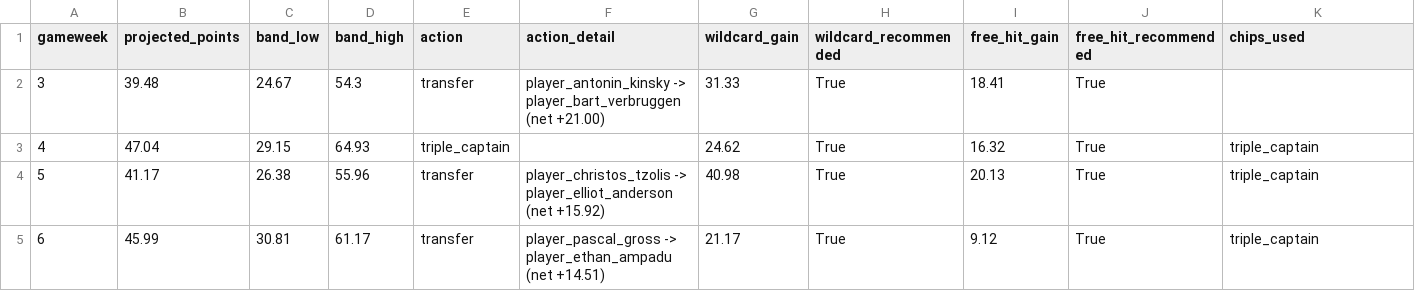
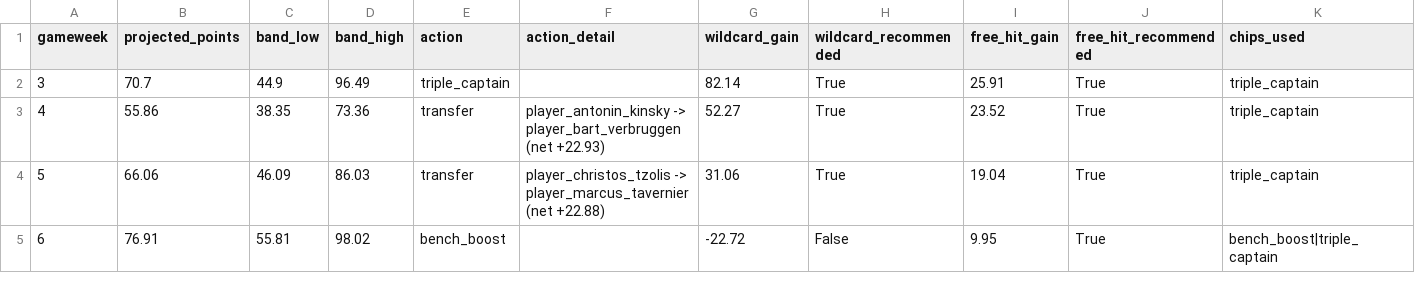
Before and after one commit to AhmadRehman1/FPL-Analyser, a CSV file: data/chip_timing/ahmad_sucks_gameweeks.csv, drawn as a sheet; only a part is shown; the diff covers the shown part only.

```diff
--- a/data/chip_timing/ahmad_sucks_gameweeks.csv
+++ b/data/chip_timing/ahmad_sucks_gameweeks.csv
@@ -1,5 +1,5 @@
 gameweek,projected_points,band_low,band_high,action,action_detail,wildcard_gain,wildcard_recommended,free_hit_gain,free_hit_recommended,chips_used
-3,39.48,24.67,54.3,transfer,player_antonin_kinsky -> player_bart_verbruggen (net +21.00),31.33,True,18.41,True,
-4,47.04,29.15,64.93,triple_captain,,24.62,True,16.32,True,triple_captain
-5,41.17,26.38,55.96,transfer,player_christos_tzolis -> player_elliot_anderson (net +15.92),40.98,True,20.13,True,triple_captain
-6,45.99,30.81,61.17,transfer,player_pascal_gross -> player_ethan_ampadu (net +14.51),21.17,True,9.12,True,triple_captain
+3,70.7,44.9,96.49,triple_captain,,82.14,True,25.91,True,triple_captain
+4,55.86,38.35,73.36,transfer,player_antonin_kinsky -> player_bart_verbruggen (net +22.93),52.27,True,23.52,True,triple_captain
+5,66.06,46.09,86.03,transfer,player_christos_tzolis -> player_marcus_tavernier (net +22.88),31.06,True,19.04,True,triple_captain
+6,76.91,55.81,98.02,bench_boost,,-22.72,False,9.95,True,bench_boost|triple_captain
```
Also changed, not shown: 104 edited cells elsewhere in this file, data/chip_timing/ahmad_sucks_wildcard_sweep.csv, data/chip_timing/matippy_toes_gameweeks.csv, 3 other files.
